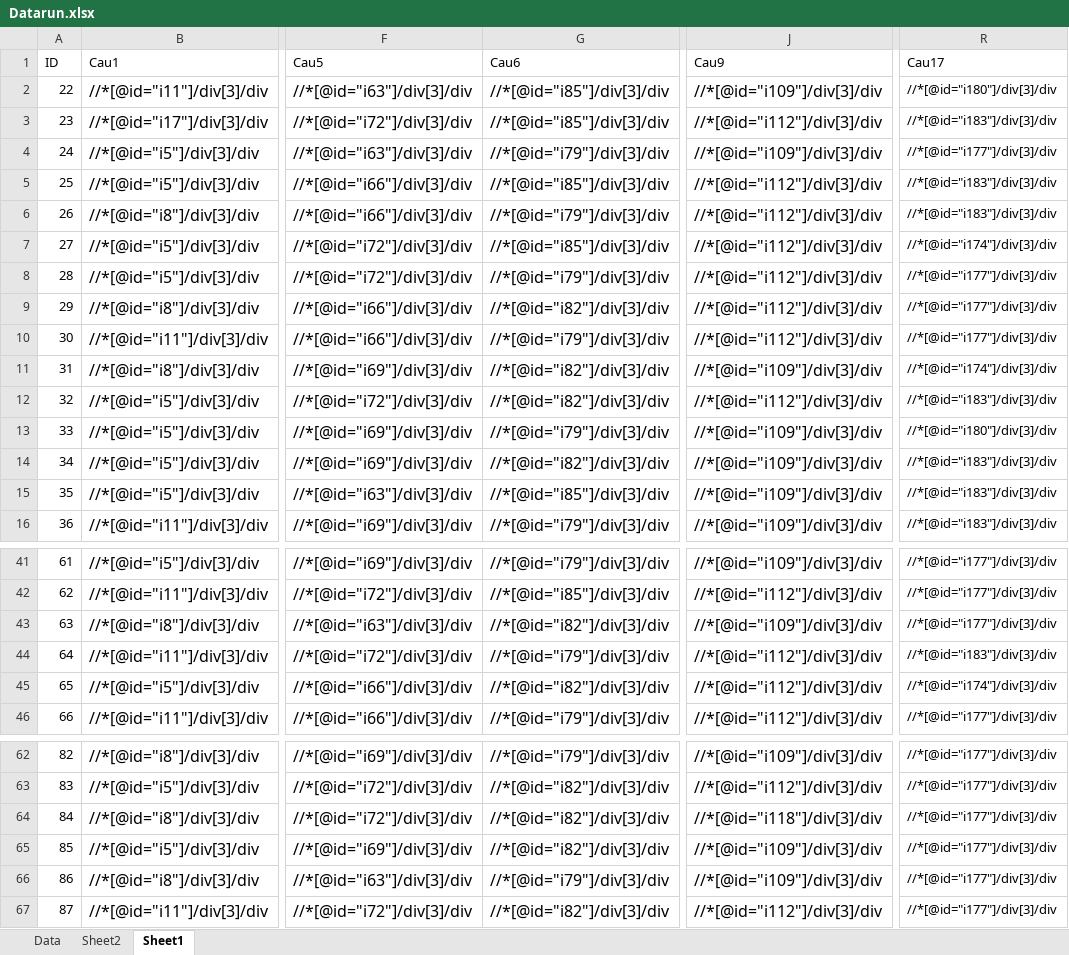
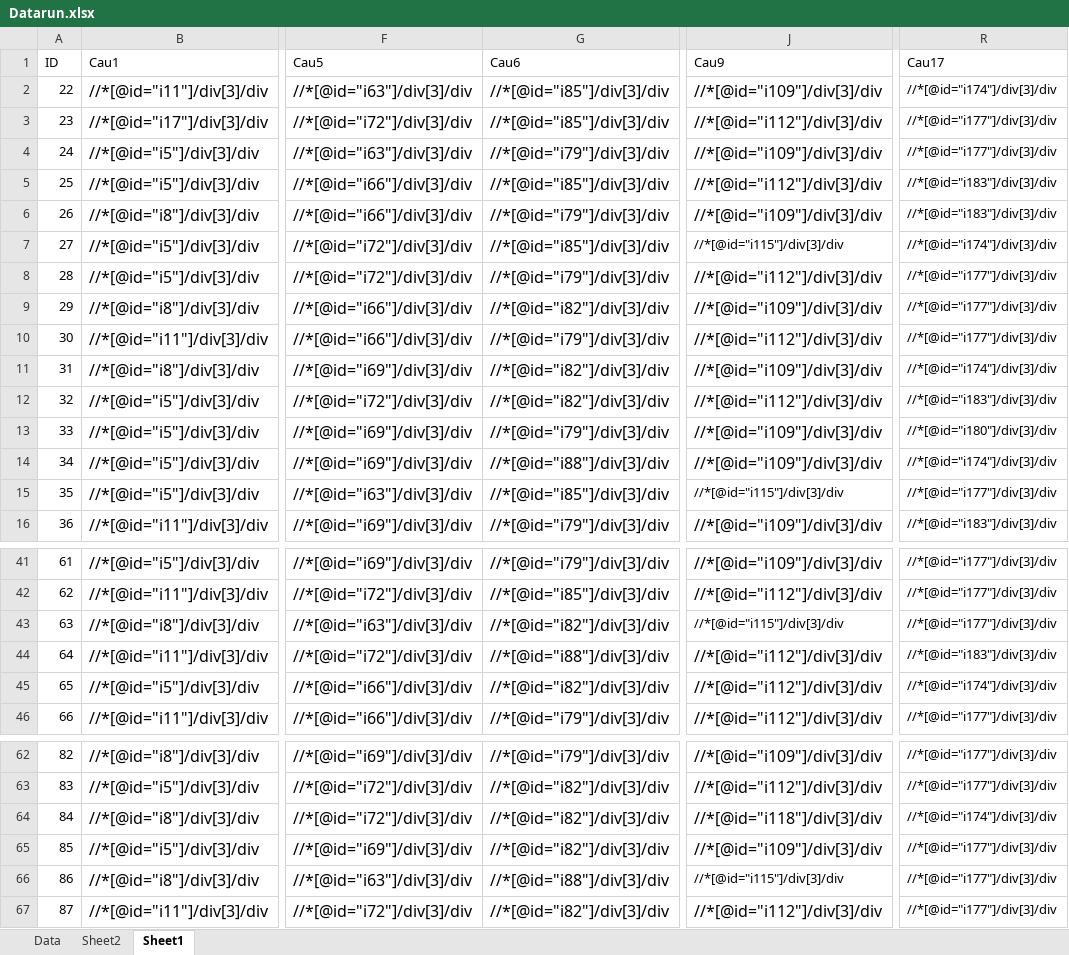
Before and after one commit to TrinhDuy94/AutoFill, an Excel workbook: Datarun.xlsx, sheet Sheet1, drawn as a sheet; only a part is shown, gaps mark what is left out; values as stored, in another font and other column widths than the file's, no borders; the diff covers the shown part only; the diff names each change by its address in the sheet, - before the commit and + after, or states it on an @@ line.

Commit message:
Add files via upload

```diff
--- a/Datarun.xlsx (sheet Sheet1)
+++ b/Datarun.xlsx (sheet Sheet1)
-R2 (Cau17): //*[@id="i180"]/div[3]/div
+R2 (Cau17): //*[@id="i174"]/div[3]/div
-R3 (Cau17): //*[@id="i183"]/div[3]/div
+R3 (Cau17): //*[@id="i177"]/div[3]/div
-J6 (Cau9): //*[@id="i112"]/div[3]/div
+J6 (Cau9): //*[@id="i109"]/div[3]/div
-J7 (Cau9): //*[@id="i112"]/div[3]/div
+J7 (Cau9): //*[@id="i115"]/div[3]/div
@@ J7 text size: smaller @@
-J9 (Cau9): //*[@id="i112"]/div[3]/div
+J9 (Cau9): //*[@id="i109"]/div[3]/div
-G14 (Cau6): //*[@id="i82"]/div[3]/div
+G14 (Cau6): //*[@id="i88"]/div[3]/div
-R14 (Cau17): //*[@id="i183"]/div[3]/div
+R14 (Cau17): //*[@id="i174"]/div[3]/div
-J15 (Cau9): //*[@id="i109"]/div[3]/div
+J15 (Cau9): //*[@id="i115"]/div[3]/div
@@ J15 text size: smaller @@
-R15 (Cau17): //*[@id="i183"]/div[3]/div
+R15 (Cau17): //*[@id="i177"]/div[3]/div
-J43 (Cau9): //*[@id="i109"]/div[3]/div
+J43 (Cau9): //*[@id="i115"]/div[3]/div
@@ J43 text size: smaller @@
-G44 (Cau6): //*[@id="i79"]/div[3]/div
+G44 (Cau6): //*[@id="i88"]/div[3]/div
-R64 (Cau17): //*[@id="i177"]/div[3]/div
+R64 (Cau17): //*[@id="i174"]/div[3]/div
-G66 (Cau6): //*[@id="i79"]/div[3]/div
+G66 (Cau6): //*[@id="i88"]/div[3]/div
-J66 (Cau9): //*[@id="i109"]/div[3]/div
+J66 (Cau9): //*[@id="i115"]/div[3]/div
@@ J66 text size: smaller @@
```
Also changed, not shown: 5 edited cells and cell formats elsewhere in this sheet.
